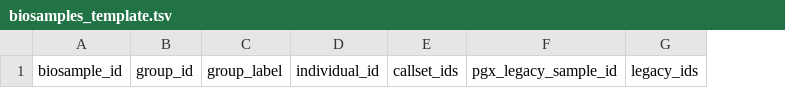
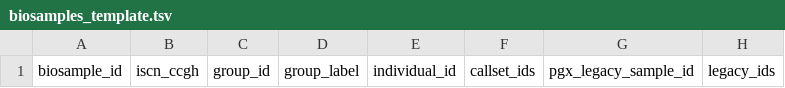
Before and after one commit to progenetix/byconaut, a TSV file: rsrc/templates/biosamples_template.tsv, drawn as a sheet; only a part is shown; the diff names each change by its address in the sheet, - before the commit and + after, or states it on an @@ line.

Commit message:
templates ...

```diff
--- a/rsrc/templates/biosamples_template.tsv
+++ b/rsrc/templates/biosamples_template.tsv
+column B, row 1: iscn_ccgh
```
Also changed, not shown: rsrc/templates/individuals_template.tsv, 6 other files.
